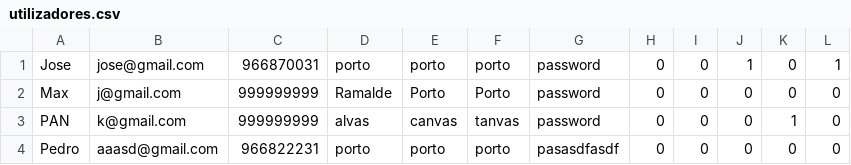
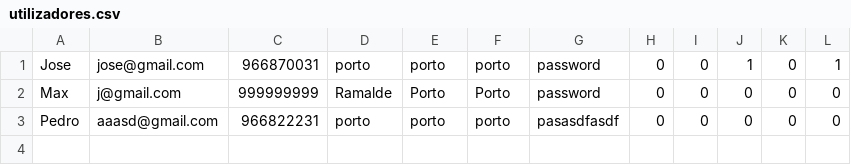
Before and after one commit to MaggGomes/FEUP-AEDA, a CSV file: utilizadores.csv, drawn as a sheet.

```diff
--- a/utilizadores.csv
+++ b/utilizadores.csv
@@ -2,3 +2,2 @@ Jose;jose@gmail.com;966870031;porto;porto;porto;password;0;0;1;0;1
 Max;j@gmail.com;999999999;Ramalde;Porto;Porto;password;0;0;0;0;0
-PAN;k@gmail.com;999999999;alvas;canvas;tanvas;password;0;0;0;1;0
 Pedro;aaasd@gmail.com;966822231;porto;porto;porto;pasasdfasdf;0;0;0;0;0
```
Also changed, not shown: 1 other file.
